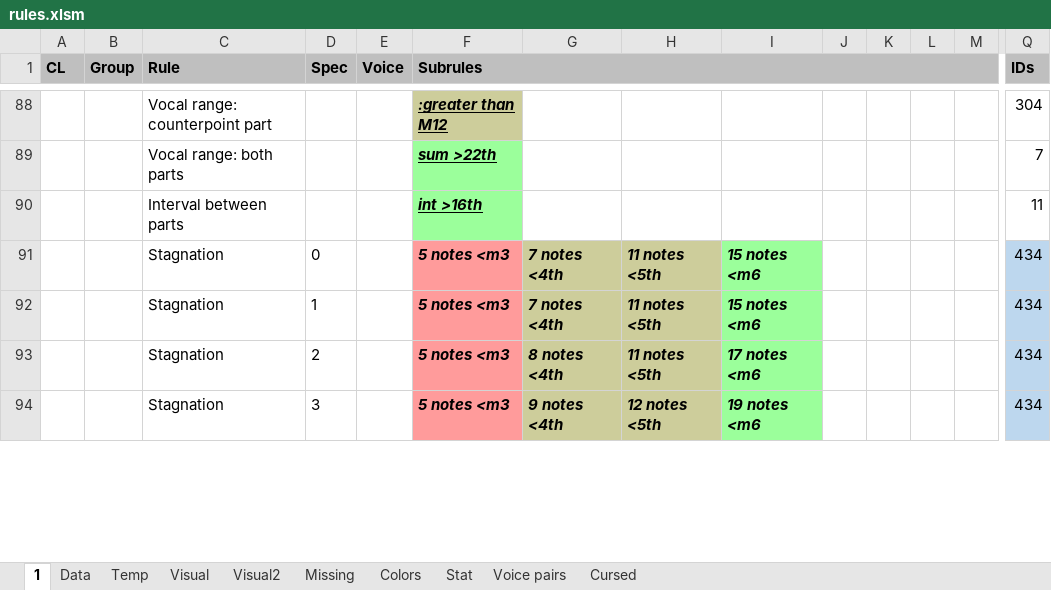
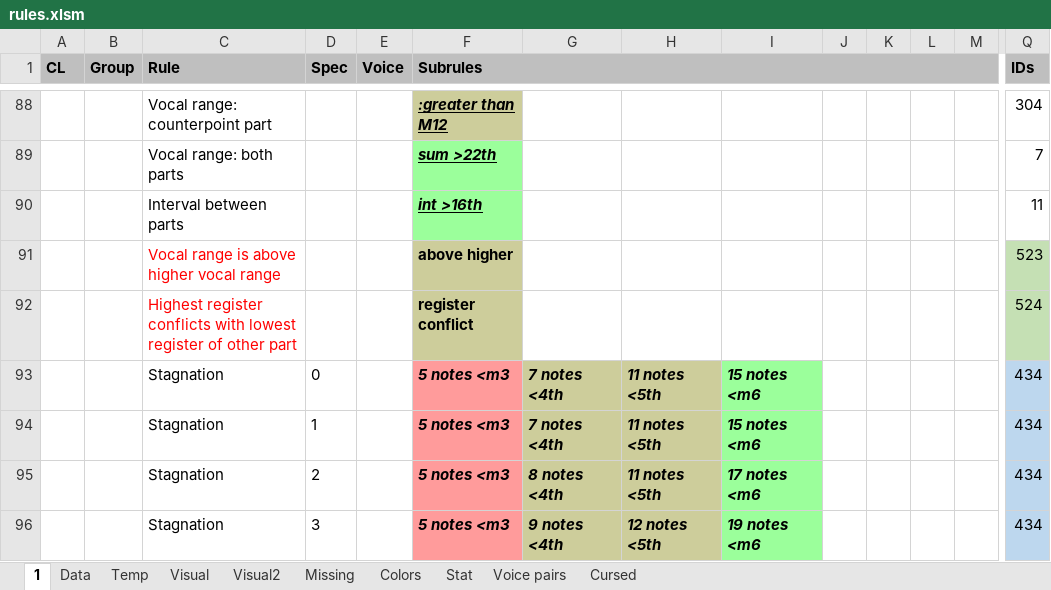
Before and after one commit to Dpst94/MGen, an Excel workbook: MGen/configs/rules2/rules.xlsm, sheet 1, drawn as a sheet; only a part is shown, gaps mark what is left out; values as stored, in another font and other column widths than the file's, no borders; charts and pictures not drawn; rows hold the shown columns only; the diff names each change by its address in the sheet, - before the commit and + after, or states it on an @@ line.

Commit message:
CA3: Add FailVocalRanges and FailVocalRangesConflict

```diff
--- a/MGen/configs/rules2/rules.xlsm (sheet 1)
+++ b/MGen/configs/rules2/rules.xlsm (sheet 1)
+row 91:  |  | Vocal range is above higher vocal range |  |  | above higher |  |  |  |  |  |  |  | 523
+row 92:  |  | Highest register conflicts with lowest register of other part |  |  | register conflict |  |  |  |  |  |  |  | 524
```
Also changed, not shown: sheet Data, sheet Missing, 11 other files.
